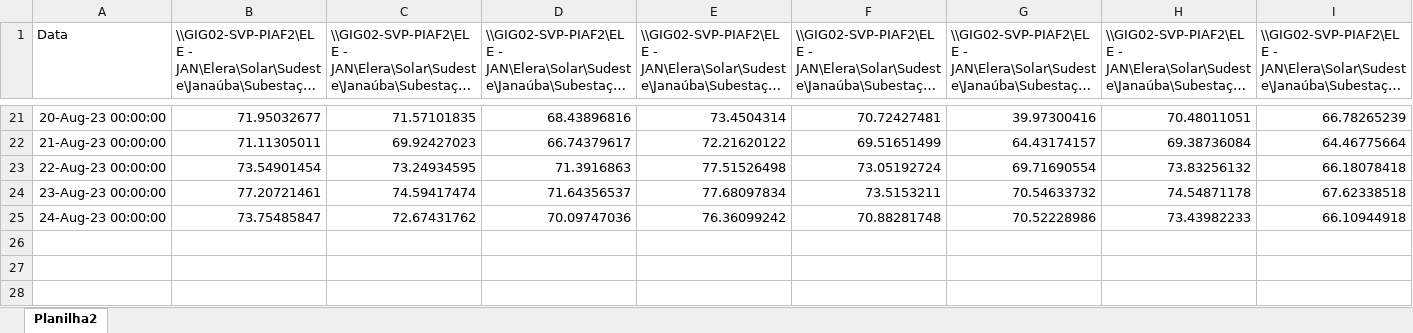
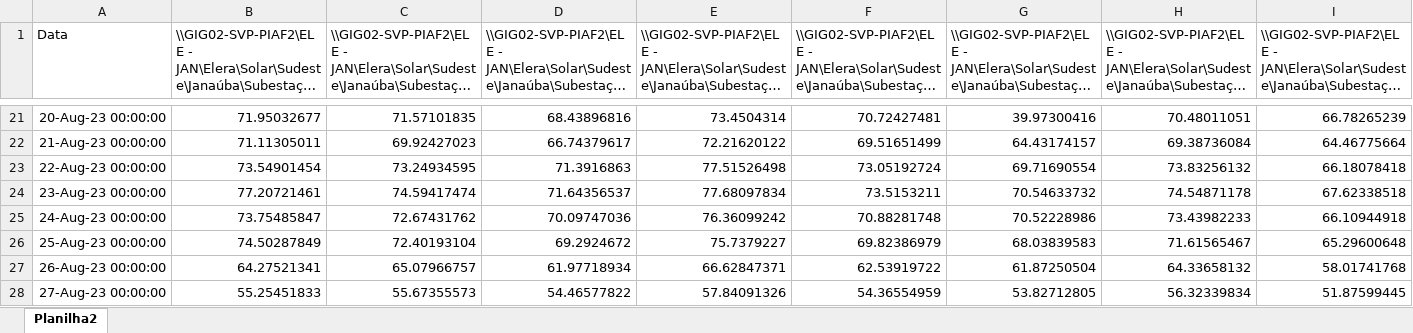
Before and after one commit to lieste01/Dash, an Excel workbook: Temp Enr.xlsx, sheet Planilha2, drawn as a sheet; only a part is shown, gaps mark what is left out; long unchanged cells end in …; values as stored, in another font and other column widths than the file's, no borders; rows hold the shown columns only; the diff names each change by its address in the sheet, - before the commit and + after, or states it on an @@ line.

```diff
--- a/Temp Enr.xlsx (sheet Planilha2)
+++ b/Temp Enr.xlsx (sheet Planilha2)
+row 26: 25-Aug-23 00:00:00 | 74.50287849 | 72.40193104 | 69.2924672 | 75.7379227 | 69.82386979 | 68.03839583 | 71.61565467 | 65.29600648
+row 27: 26-Aug-23 00:00:00 | 64.27521341 | 65.07966757 | 61.97718934 | 66.62847371 | 62.53919722 | 61.87250504 | 64.33658132 | 58.01741768
+row 28: 27-Aug-23 00:00:00 | 55.25451833 | 55.67355573 | 54.46577822 | 57.84091326 | 54.36554959 | 53.82712805 | 56.32339834 | 51.87599445
```
Also changed, not shown: Pot Ativa.xlsx, Temp Oleo.xlsx, 2 other files.
